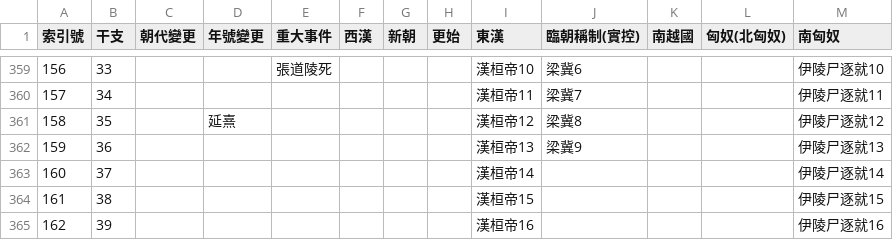
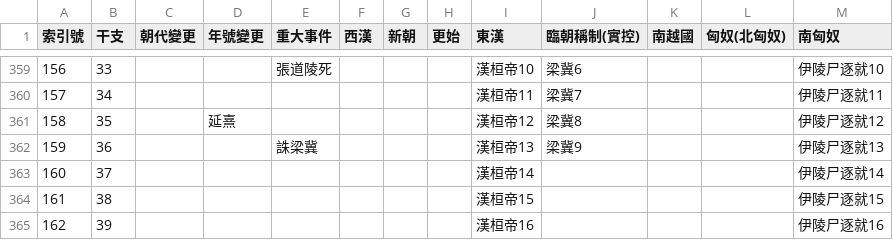
Before and after one commit to gintian/zizhitongjian, a CSV file: 1_主要數據/政權年代表/漢.csv, drawn as a sheet; only a part is shown, gaps mark what is left out.

```diff
--- a/1_主要數據/政權年代表/漢.csv
+++ b/1_主要數據/政權年代表/漢.csv
@@ -361,3 +361,3 @@
 158,35,,延熹,,,,,漢桓帝12,梁冀8,,,伊陵尸逐就12
-159,36,,,,,,,漢桓帝13,梁冀9,,,伊陵尸逐就13
+159,36,,,誅梁冀,,,,漢桓帝13,梁冀9,,,伊陵尸逐就13
 160,37,,,,,,,漢桓帝14,,,,伊陵尸逐就14
```
Also changed, not shown: 1_主要數據/人物總表.csv, 1_主要數據/通鑑目錄.csv, 4 other files.
